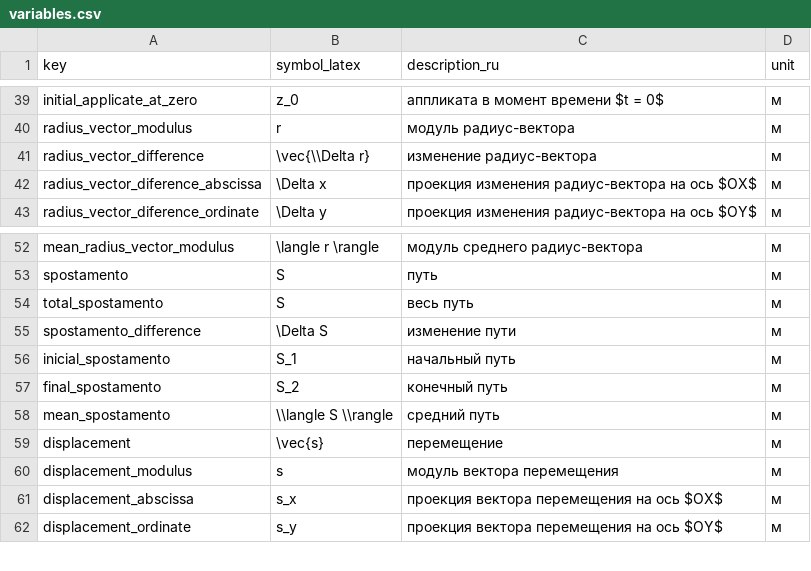
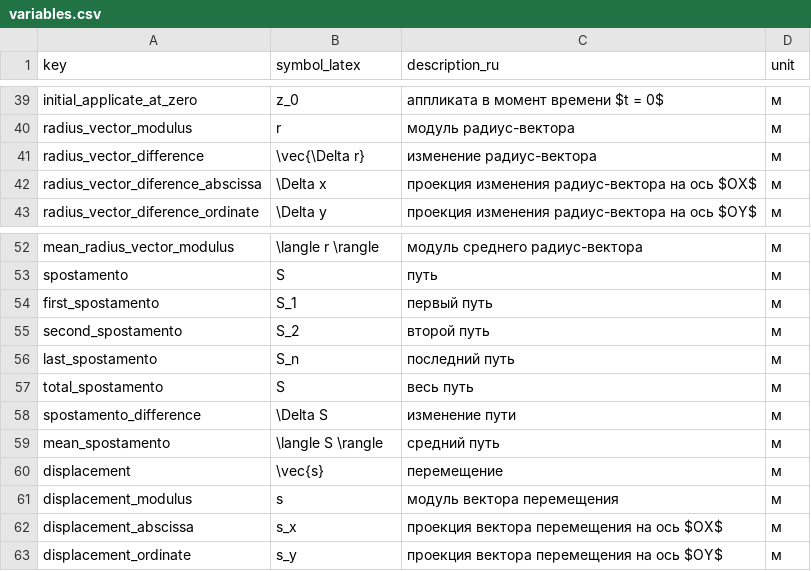
Before and after one commit to aleksandr-praded/physics-reference, a CSV file: data/variables.csv, drawn as a sheet; only a part is shown, gaps mark what is left out.

```diff
--- a/data/variables.csv
+++ b/data/variables.csv
@@ -40,3 +40,3 @@
 "radius_vector_modulus","r","модуль радиус-вектора","м"
-"radius_vector_difference","\vec{\\Delta r}","изменение радиус-вектора","м"
+"radius_vector_difference","\vec{\Delta r}","изменение радиус-вектора","м"
 "radius_vector_diference_abscissa","\Delta x","проекция изменения радиус-вектора на ось $OX$","м"
@@ -53,7 +53,8 @@
 "spostamento","S","путь","м"
+"first_spostamento","S_1","первый путь","м"
+"second_spostamento","S_2","второй путь","м"
+"last_spostamento","S_n","последний путь","м"
 "total_spostamento","S","весь путь","м"
 "spostamento_difference","\Delta S","изменение пути","м"
-"inicial_spostamento","S_1","начальный путь","м"
-"final_spostamento","S_2","конечный путь","м"
-"mean_spostamento","\\langle S \\rangle","средний путь","м"
+"mean_spostamento","\langle S \rangle","средний путь","м"
 "displacement","\vec{s}","перемещение","м"
```
Also changed, not shown: data/concepts.csv, data/formulas.csv, 2 other files.
